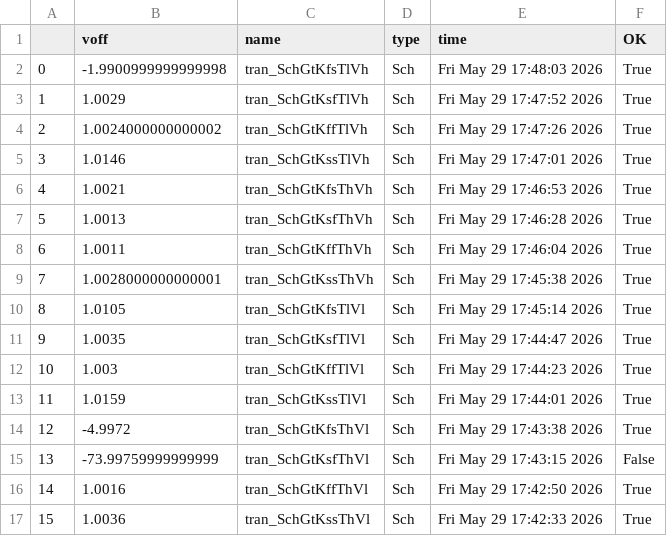
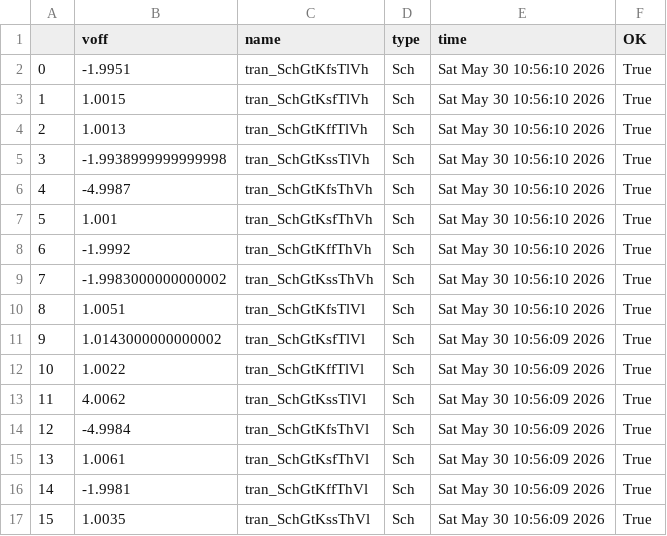
Before and after one commit to analogicus/lelo_svod_sky130A, a CSV file: sim/LELO_SVOD_CMP_TB/results/tran_Sch_etc.csv, drawn as a sheet.

```diff
--- a/sim/LELO_SVOD_CMP_TB/results/tran_Sch_etc.csv
+++ b/sim/LELO_SVOD_CMP_TB/results/tran_Sch_etc.csv
@@ -1,17 +1,17 @@
 ,voff,name,type,time,OK
-0,-1.9900999999999998,tran_SchGtKfsTlVh,Sch,Fri May 29 17:48:03 2026,True
-1,1.0029,tran_SchGtKsfTlVh,Sch,Fri May 29 17:47:52 2026,True
-2,1.0024000000000002,tran_SchGtKffTlVh,Sch,Fri May 29 17:47:26 2026,True
-3,1.0146,tran_SchGtKssTlVh,Sch,Fri May 29 17:47:01 2026,True
-4,1.0021,tran_SchGtKfsThVh,Sch,Fri May 29 17:46:53 2026,True
-5,1.0013,tran_SchGtKsfThVh,Sch,Fri May 29 17:46:28 2026,True
-6,1.0011,tran_SchGtKffThVh,Sch,Fri May 29 17:46:04 2026,True
-7,1.0028000000000001,tran_SchGtKssThVh,Sch,Fri May 29 17:45:38 2026,True
-8,1.0105,tran_SchGtKfsTlVl,Sch,Fri May 29 17:45:14 2026,True
-9,1.0035,tran_SchGtKsfTlVl,Sch,Fri May 29 17:44:47 2026,True
-10,1.003,tran_SchGtKffTlVl,Sch,Fri May 29 17:44:23 2026,True
-11,1.0159,tran_SchGtKssTlVl,Sch,Fri May 29 17:44:01 2026,True
-12,-4.9972,tran_SchGtKfsThVl,Sch,Fri May 29 17:43:38 2026,True
-13,-73.99759999999999,tran_SchGtKsfThVl,Sch,Fri May 29 17:43:15 2026,False
-14,1.0016,tran_SchGtKffThVl,Sch,Fri May 29 17:42:50 2026,True
-15,1.0036,tran_SchGtKssThVl,Sch,Fri May 29 17:42:33 2026,True
+0,-1.9951,tran_SchGtKfsTlVh,Sch,Sat May 30 10:56:10 2026,True
+1,1.0015,tran_SchGtKsfTlVh,Sch,Sat May 30 10:56:10 2026,True
+2,1.0013,tran_SchGtKffTlVh,Sch,Sat May 30 10:56:10 2026,True
+3,-1.9938999999999998,tran_SchGtKssTlVh,Sch,Sat May 30 10:56:10 2026,True
+4,-4.9987,tran_SchGtKfsThVh,Sch,Sat May 30 10:56:10 2026,True
+5,1.001,tran_SchGtKsfThVh,Sch,Sat May 30 10:56:10 2026,True
+6,-1.9992,tran_SchGtKffThVh,Sch,Sat May 30 10:56:10 2026,True
+7,-1.9983000000000002,tran_SchGtKssThVh,Sch,Sat May 30 10:56:10 2026,True
+8,1.0051,tran_SchGtKfsTlVl,Sch,Sat May 30 10:56:10 2026,True
+9,1.0143000000000002,tran_SchGtKsfTlVl,Sch,Sat May 30 10:56:09 2026,True
+10,1.0022,tran_SchGtKffTlVl,Sch,Sat May 30 10:56:09 2026,True
+11,4.0062,tran_SchGtKssTlVl,Sch,Sat May 30 10:56:09 2026,True
+12,-4.9984,tran_SchGtKfsThVl,Sch,Sat May 30 10:56:09 2026,True
+13,1.0061,tran_SchGtKsfThVl,Sch,Sat May 30 10:56:09 2026,True
+14,-1.9981,tran_SchGtKffThVl,Sch,Sat May 30 10:56:09 2026,True
+15,1.0035,tran_SchGtKssThVl,Sch,Sat May 30 10:56:09 2026,True
```
Also changed, not shown: sim/LELO_SVOD_CMP_TB/results/tran_Sch_mc.csv, 19 other files.
